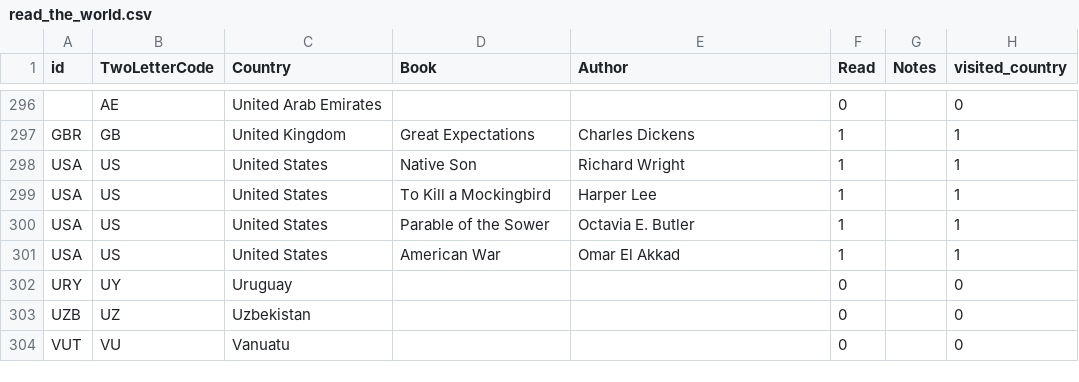
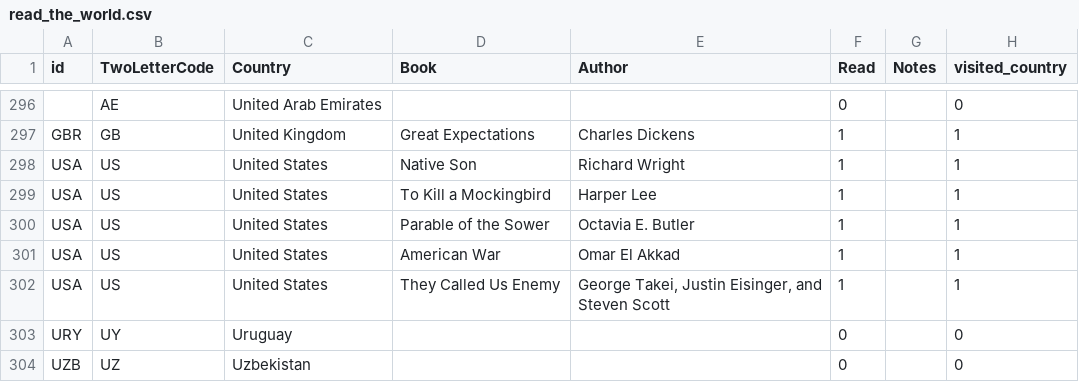
Before and after one commit to paulkaefer/read-the-world, a CSV file: read_the_world.csv, drawn as a sheet; only a part is shown, gaps mark what is left out; the shorter side is filled out with more unchanged rows.

Commit message:
+ They Called Us Enemy (USA)

```diff
--- a/read_the_world.csv
+++ b/read_the_world.csv
@@ -301,2 +301,3 @@ USA,US,United States,Parable of the Sower,Octavia E. Butler,1,,1
 USA,US,United States,American War,Omar El Akkad,1,,1
+USA,US,United States,They Called Us Enemy,"George Takei, Justin Eisinger, and Steven Scott",1,,1
 URY,UY,Uruguay,,,0,,0
```
